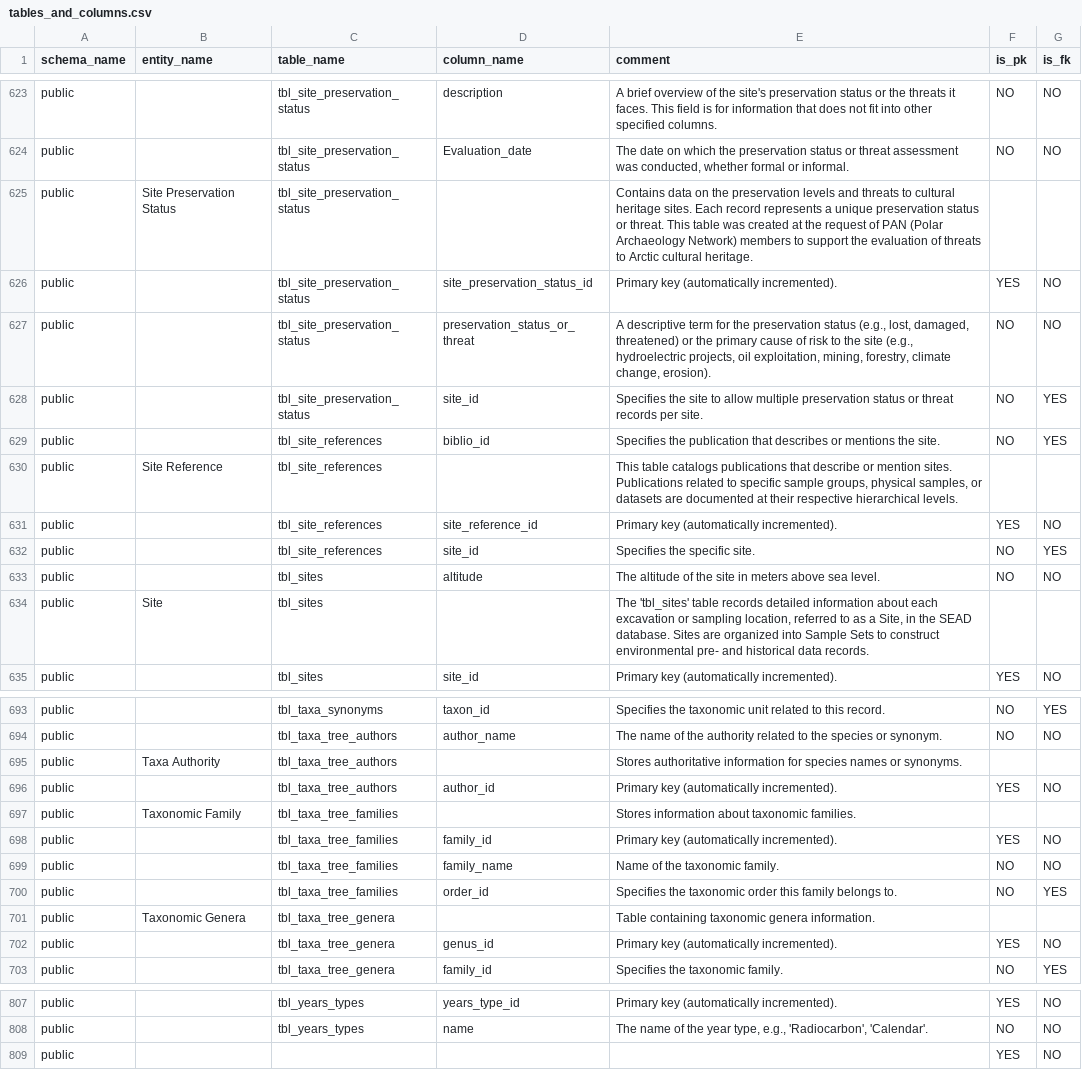
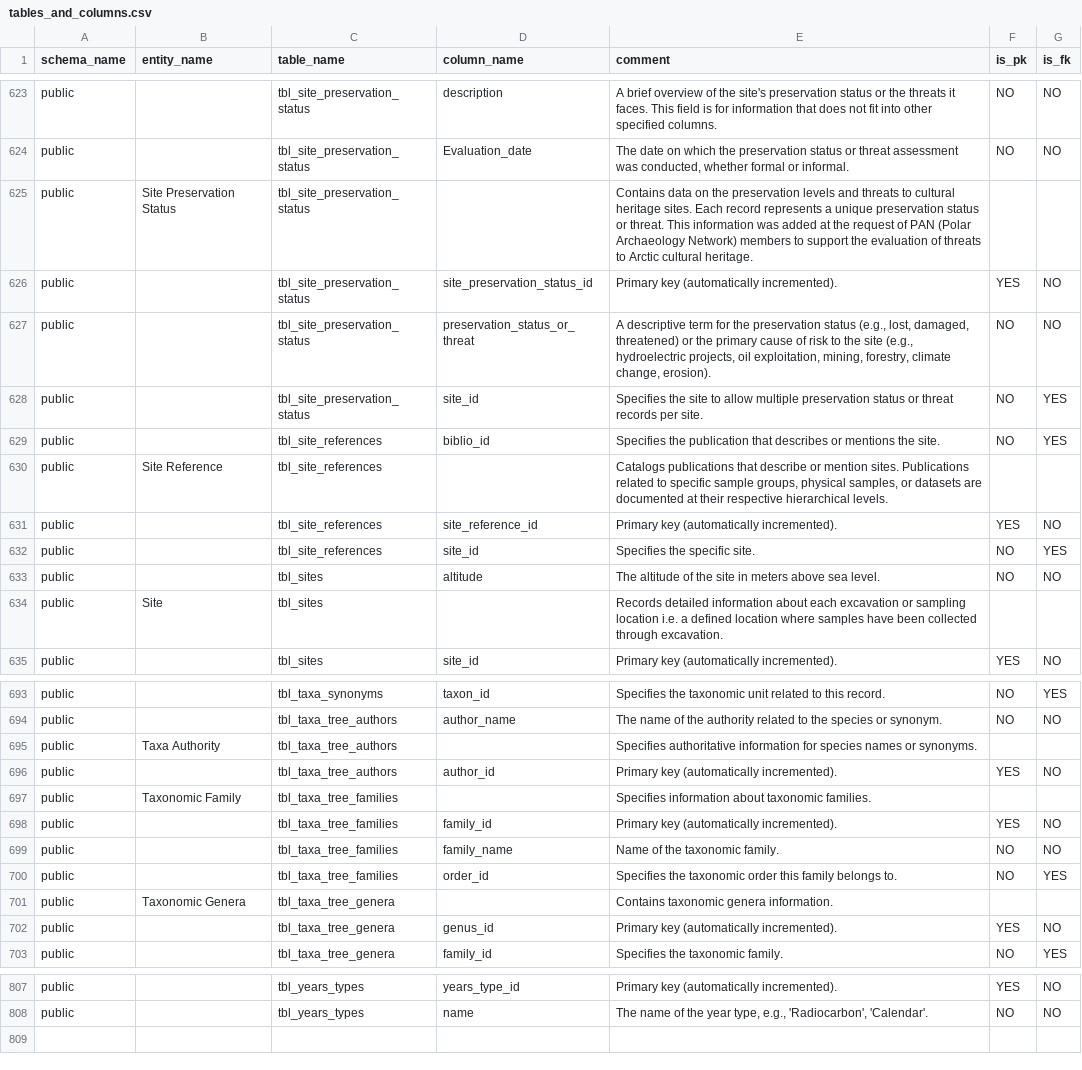
Before and after one commit to humlab-sead/sead_change_control, a CSV file: resources/tables_and_columns.csv, drawn as a sheet; only a part is shown, gaps mark what is left out; the diff covers the shown part only.

Commit message:
change: update table & column documentation

```diff
--- a/resources/tables_and_columns.csv
+++ b/resources/tables_and_columns.csv
@@ -624,3 +624,3 @@ public;;tbl_site_preservation_status;description;A brief overview of the site's
 public;;tbl_site_preservation_status;Evaluation_date;The date on which the preservation status or threat assessment was conducted, whether formal or informal.;NO;NO
-public;Site Preservation Status;tbl_site_preservation_status;;Contains data on the preservation levels and threats to cultural heritage sites. Each record represents a unique preservation status or threat. This table was created at the request of PAN (Polar Archaeology Network) members to support the evaluation of threats to Arctic cultural heritage.;;
+public;Site Preservation Status;tbl_site_preservation_status;;Contains data on the preservation levels and threats to cultural heritage sites. Each record represents a unique preservation status or threat. This information was added at the request of PAN (Polar Archaeology Network) members to support the evaluation of threats to Arctic cultural heritage.;;
 public;;tbl_site_preservation_status;site_preservation_status_id;Primary key (automatically incremented).;YES;NO
@@ -629,3 +629,3 @@ public;;tbl_site_preservation_status;site_id;Specifies the site to allow multipl
 public;;tbl_site_references;biblio_id;Specifies the publication that describes or mentions  the site.;NO;YES
-public;Site Reference;tbl_site_references;;This table catalogs publications that describe or mention sites. Publications related to specific sample groups, physical samples, or datasets are documented at their respective hierarchical levels.;;
+public;Site Reference;tbl_site_references;;Catalogs publications that describe or mention sites. Publications related to specific sample groups, physical samples, or datasets are documented at their respective hierarchical levels.;;
 public;;tbl_site_references;site_reference_id;Primary key (automatically incremented).;YES;NO
@@ -633,3 +633,3 @@ public;;tbl_site_references;site_id;Specifies the specific site.;NO;YES
 public;;tbl_sites;altitude;The altitude of the site in meters above sea level.;NO;NO
-public;Site;tbl_sites;;The 'tbl_sites' table records detailed information about each excavation or sampling location, referred to as a Site, in the SEAD database. Sites are organized into Sample Sets to construct environmental pre- and historical data records.;;
+public;Site;tbl_sites;;Records detailed information about each excavation or sampling location i.e. a defined location where samples have been collected through excavation.;;
 public;;tbl_sites;site_id;Primary key (automatically incremented).;YES;NO
@@ -694,5 +694,5 @@ public;;tbl_taxa_synonyms;taxon_id;Specifies the taxonomic unit related to this
 public;;tbl_taxa_tree_authors;author_name;The name of the authority related to the species or synonym.;NO;NO
-public;Taxa Authority;tbl_taxa_tree_authors;;Stores authoritative information for species names or synonyms.;;
+public;Taxa Authority;tbl_taxa_tree_authors;;Specifies authoritative information for species names or synonyms.;;
 public;;tbl_taxa_tree_authors;author_id;Primary key (automatically incremented).;YES;NO
-public;Taxonomic Family;tbl_taxa_tree_families;;Stores information about taxonomic families.;;
+public;Taxonomic Family;tbl_taxa_tree_families;;Specifies information about taxonomic families.;;
 public;;tbl_taxa_tree_families;family_id;Primary key (automatically incremented).;YES;NO
@@ -700,3 +700,3 @@ public;;tbl_taxa_tree_families;family_name;Name of the taxonomic family.;NO;NO
 public;;tbl_taxa_tree_families;order_id;Specifies the taxonomic order this family belongs to.;NO;YES
-public;Taxonomic Genera;tbl_taxa_tree_genera;;Table containing taxonomic genera information.;;
+public;Taxonomic Genera;tbl_taxa_tree_genera;;Contains taxonomic genera information.;;
 public;;tbl_taxa_tree_genera;genus_id;Primary key (automatically incremented).;YES;NO
@@ -808,2 +808 @@ public;;tbl_years_types;years_type_id;Primary key (automatically incremented).;Y
 public;;tbl_years_types;name;The name of the year type, e.g., 'Radiocarbon', 'Calendar'.;NO;NO
-public;;;;;YES;NO
```
Also changed, not shown: 54 edited cells elsewhere in this file.
